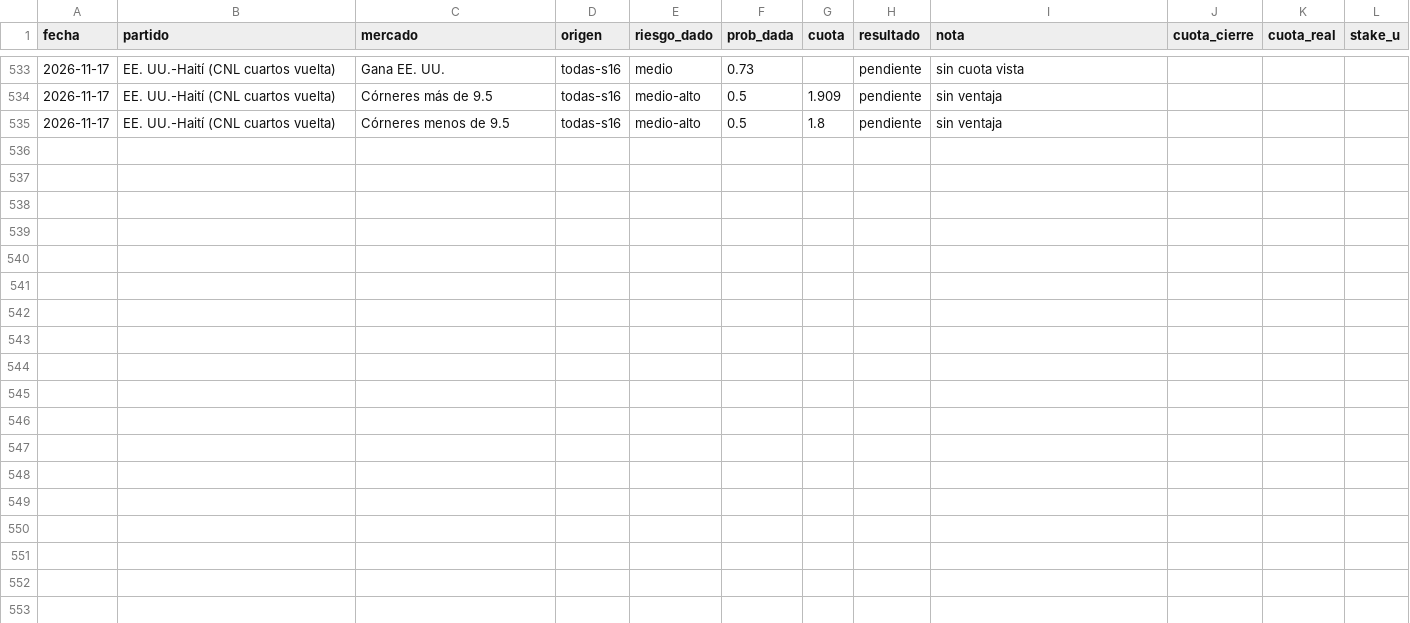
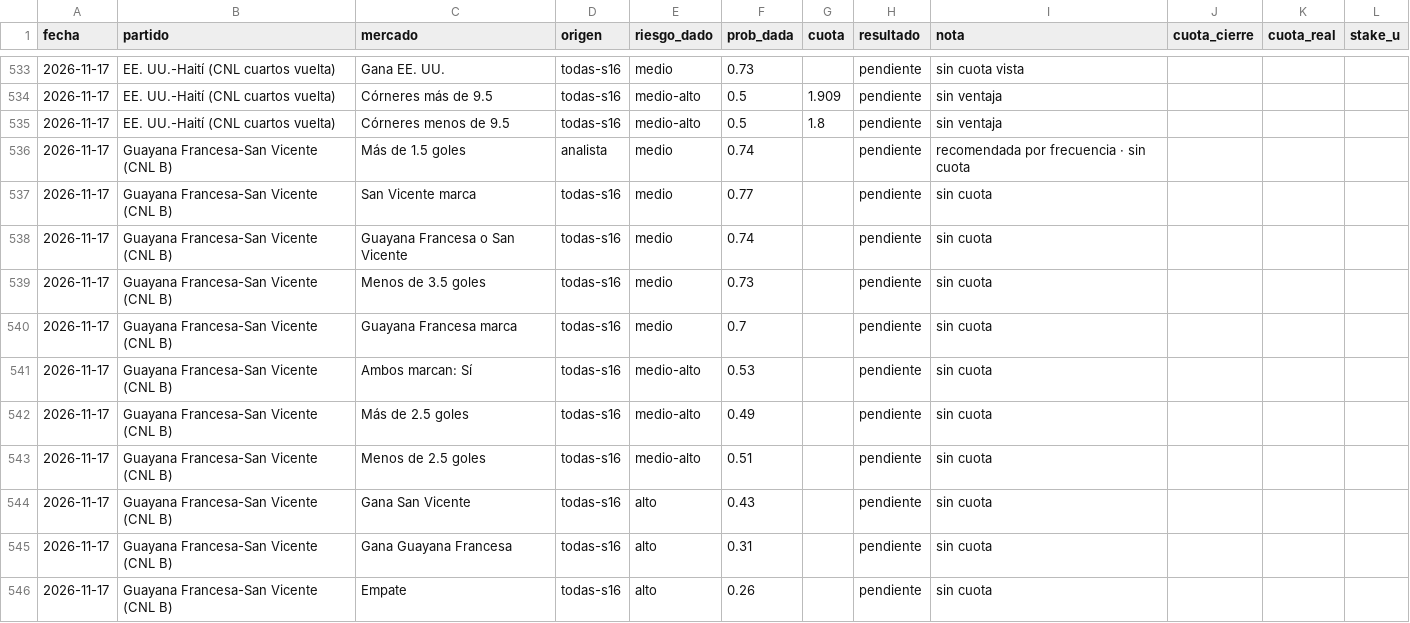
Before and after one commit to flooresk11-debug/Predicciones, a CSV file: registro/picks.csv, drawn as a sheet; only a part is shown, gaps mark what is left out; the diff names each change by its address in the sheet, - before the commit and + after, or states it on an @@ line.

```diff
--- a/registro/picks.csv
+++ b/registro/picks.csv
+row 536: 2026-11-17 | Guayana Francesa-San Vicente (CNL B) | Más de 1.5 goles | analista | medio | 0.74 |  | pendiente | recomendada por frecuencia · sin cuota
+row 537: 2026-11-17 | Guayana Francesa-San Vicente (CNL B) | San Vicente marca | todas-s16 | medio | 0.77 |  | pendiente | sin cuota
+row 538: 2026-11-17 | Guayana Francesa-San Vicente (CNL B) | Guayana Francesa o San Vicente | todas-s16 | medio | 0.74 |  | pendiente | sin cuota
+row 539: 2026-11-17 | Guayana Francesa-San Vicente (CNL B) | Menos de 3.5 goles | todas-s16 | medio | 0.73 |  | pendiente | sin cuota
+row 540: 2026-11-17 | Guayana Francesa-San Vicente (CNL B) | Guayana Francesa marca | todas-s16 | medio | 0.7 |  | pendiente | sin cuota
+row 541: 2026-11-17 | Guayana Francesa-San Vicente (CNL B) | Ambos marcan: Sí | todas-s16 | medio-alto | 0.53 |  | pendiente | sin cuota
+row 542: 2026-11-17 | Guayana Francesa-San Vicente (CNL B) | Más de 2.5 goles | todas-s16 | medio-alto | 0.49 |  | pendiente | sin cuota
+row 543: 2026-11-17 | Guayana Francesa-San Vicente (CNL B) | Menos de 2.5 goles | todas-s16 | medio-alto | 0.51 |  | pendiente | sin cuota
+row 544: 2026-11-17 | Guayana Francesa-San Vicente (CNL B) | Gana San Vicente | todas-s16 | alto | 0.43 |  | pendiente | sin cuota
+row 545: 2026-11-17 | Guayana Francesa-San Vicente (CNL B) | Gana Guayana Francesa | todas-s16 | alto | 0.31 |  | pendiente | sin cuota
+row 546: 2026-11-17 | Guayana Francesa-San Vicente (CNL B) | Empate | todas-s16 | alto | 0.26 |  | pendiente | sin cuota
```
Also changed, not shown: 1 other file.
